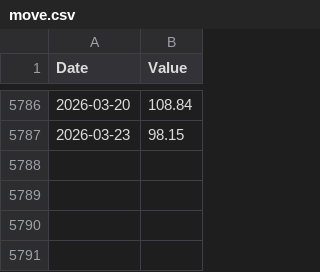
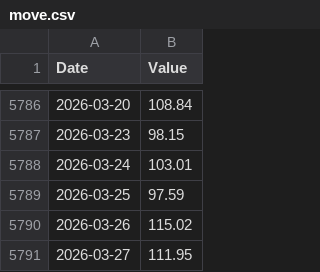
Before and after one commit to bellingxu/timing_spx, a CSV file: move.csv, drawn as a sheet; only a part is shown, gaps mark what is left out; the diff names each change by its address in the sheet, - before the commit and + after, or states it on an @@ line.

```diff
--- a/move.csv
+++ b/move.csv
+row 5788: 2026-03-24 | 103.01
+row 5789: 2026-03-25 | 97.59
+row 5790: 2026-03-26 | 115.02
+row 5791: 2026-03-27 | 111.95
```
Also changed, not shown: COR1M_History.csv, IWM_Daily_Cache.csv, 23 other files.
